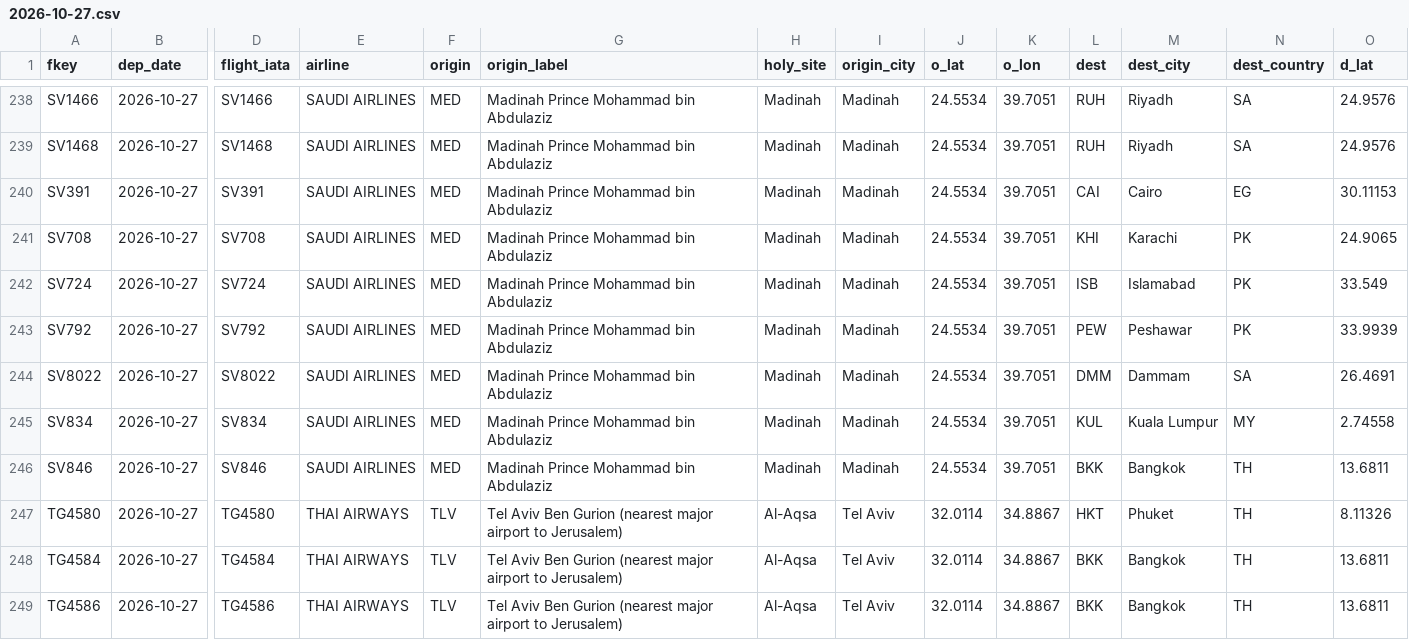
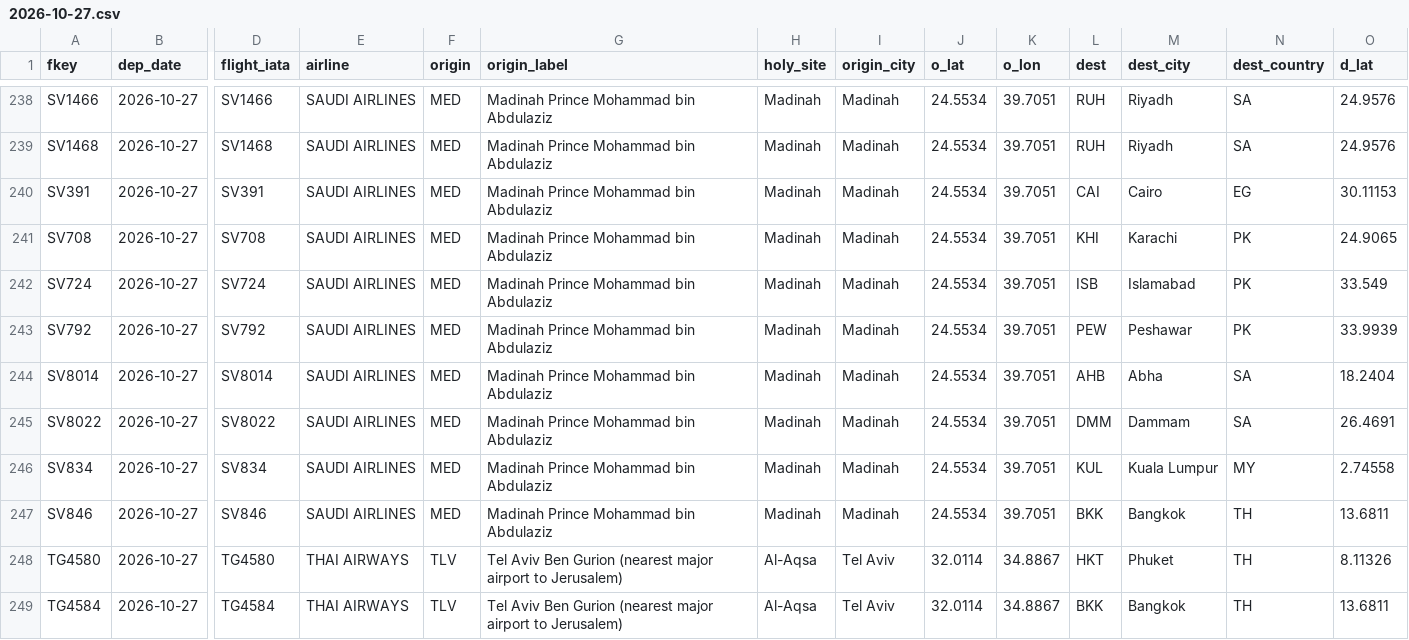
Before and after one commit to mrbugimposter3-ship-it/haramain-flights-live, a CSV file: data/flights/2026-10-27.csv, drawn as a sheet; only a part is shown, gaps mark what is left out; the shorter side is filled out with more unchanged rows; rows hold the shown columns only; the diff names each change by its address in the sheet, - before the commit and + after, or states it on an @@ line.

```diff
--- a/data/flights/2026-10-27.csv
+++ b/data/flights/2026-10-27.csv
+row 244: SV8014 | 2026-10-27 | SV8014 | SAUDI AIRLINES | MED | Madinah Prince Mohammad bin Abdulaziz | Madinah | Madinah | 24.5534 | 39.7051 | AHB | Abha | SA | 18.2404
```
Also changed, not shown: data/flights/2026-10-26.csv, 38 other files.
